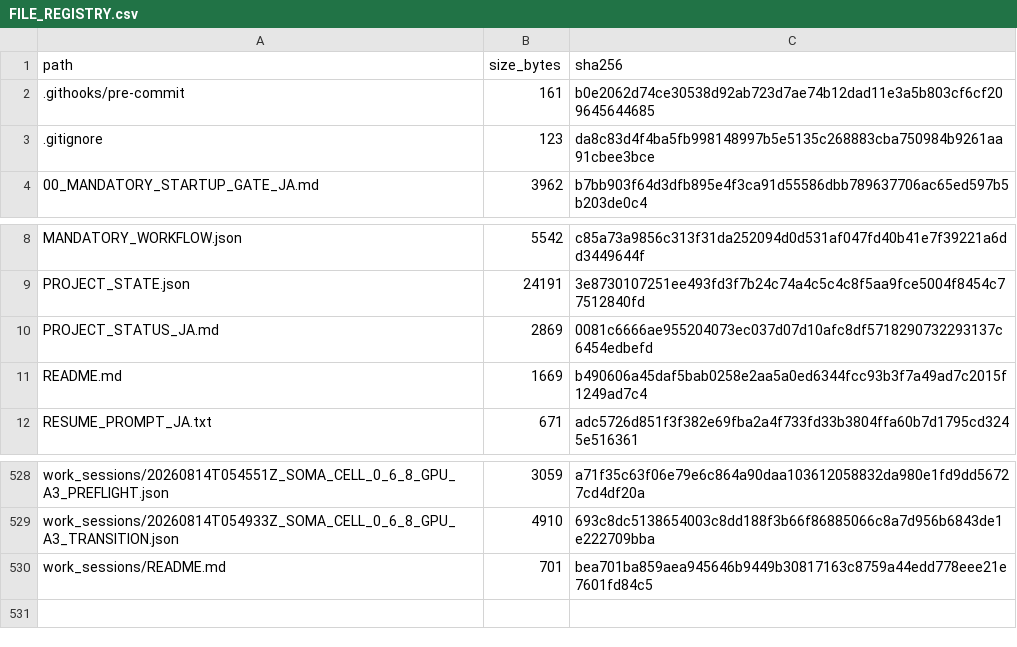
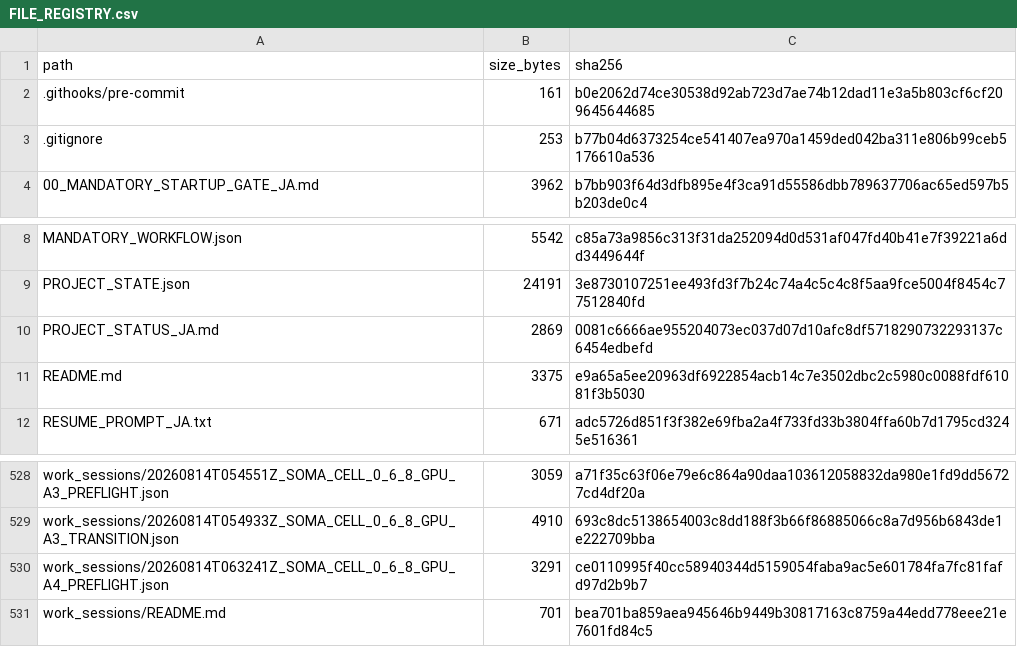
Before and after one commit to halc8312/soma-cell, a CSV file: manifests/FILE_REGISTRY.csv, drawn as a sheet; only a part is shown, gaps mark what is left out.

```diff
--- a/manifests/FILE_REGISTRY.csv
+++ b/manifests/FILE_REGISTRY.csv
@@ -2,3 +2,3 @@ path,size_bytes,sha256
 .githooks/pre-commit,161,b0e2062d74ce30538d92ab723d7ae74b12dad11e3a5b803cf6cf209645644685
-.gitignore,123,da8c83d4f4ba5fb998148997b5e5135c268883cba750984b9261aa91cbee3bce
+.gitignore,253,b77b04d6373254ce541407ea970a1459ded042ba311e806b99ceb5176610a536
 00_MANDATORY_STARTUP_GATE_JA.md,3962,b7bb903f64d3dfb895e4f3ca91d55586dbb789637706ac65ed597b5b203de0c4
@@ -10,3 +10,3 @@ PROJECT_STATE.json,24191,3e8730107251ee493fd3f7b24c74a4c5c4c8f5aa9fce5004f8454c7
 PROJECT_STATUS_JA.md,2869,0081c6666ae955204073ec037d07d10afc8df5718290732293137c6454edbefd
-README.md,1669,b490606a45daf5bab0258e2aa5a0ed6344fcc93b3f7a49ad7c2015f1249ad7c4
+README.md,3375,e9a65a5ee20963df6922854acb14c7e3502dbc2c5980c0088fdf61081f3b5030
 RESUME_PROMPT_JA.txt,671,adc5726d851f3f382e69fba2a4f733fd33b3804ffa60b7d1795cd3245e516361
@@ -529,2 +529,3 @@ work_sessions/20260814T054551Z_SOMA_CELL_0_6_8_GPU_A3_PREFLIGHT.json,3059,a71f35
 work_sessions/20260814T054933Z_SOMA_CELL_0_6_8_GPU_A3_TRANSITION.json,4910,693c8dc5138654003c8dd188f3b66f86885066c8a7d956b6843de1e222709bba
+work_sessions/20260814T063241Z_SOMA_CELL_0_6_8_GPU_A4_PREFLIGHT.json,3291,ce0110995f40cc58940344d5159054faba9ac5e601784fa7fc81fafd97d2b9b7
 work_sessions/README.md,701,bea701ba859aea945646b9449b30817163c8759a44edd778eee21e7601fd84c5
```
Also changed, not shown: 4 other files.
